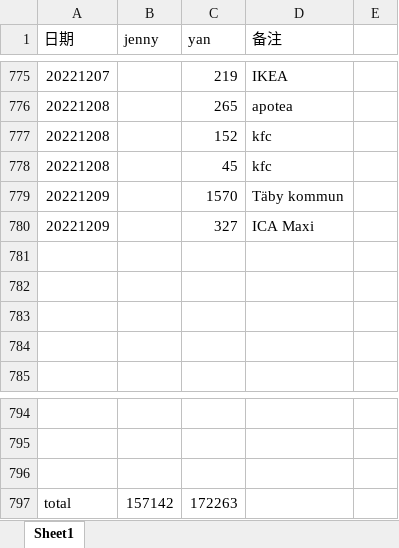
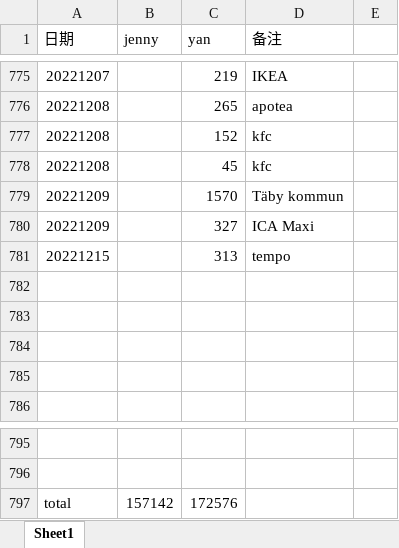
Before and after one commit to yanhuanwang/cost2022, an Excel workbook: cost2022.xlsx, sheet Sheet1, drawn as a sheet; only a part is shown, gaps mark what is left out; values as stored, in another font and other column widths than the file's, no borders; removed rows and columns are numbered as before the commit, all else as after; the diff names each change by its address in the sheet, - before the commit and + after, or states it on an @@ line.

Commit message:
20221215

```diff
--- a/cost2022.xlsx (sheet Sheet1)
+++ b/cost2022.xlsx (sheet Sheet1)
+row 781: 20221215 |  | 313 | tempo
-row 796: (empty)
-C797 (yan): 172263
+C797 (yan): 172576
```
